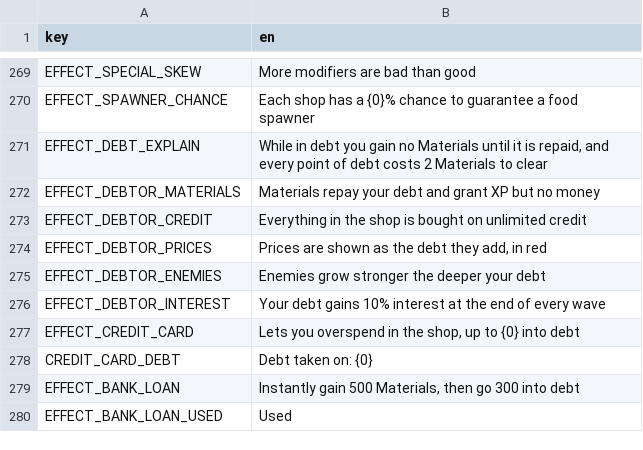
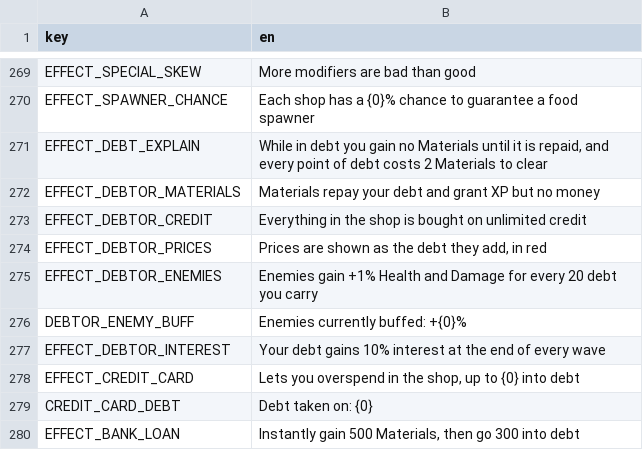
Before and after one commit to nicolassut/brotato-mods, a CSV file: game-src/items/custom/custom_translations.csv, drawn as a sheet; only a part is shown, gaps mark what is left out; the shorter side is filled out with more unchanged rows.

```diff
--- a/game-src/items/custom/custom_translations.csv
+++ b/game-src/items/custom/custom_translations.csv
@@ -274,3 +274,4 @@ EFFECT_DEBTOR_CREDIT,Everything in the shop is bought on unlimited credit
 EFFECT_DEBTOR_PRICES,"Prices are shown as the debt they add, in red"
-EFFECT_DEBTOR_ENEMIES,Enemies grow stronger the deeper your debt
+EFFECT_DEBTOR_ENEMIES,Enemies gain +1% Health and Damage for every 20 debt you carry
+DEBTOR_ENEMY_BUFF,Enemies currently buffed: +{0}%
 EFFECT_DEBTOR_INTEREST,Your debt gains 10% interest at the end of every wave
```
Also changed, not shown: 4 other files.
